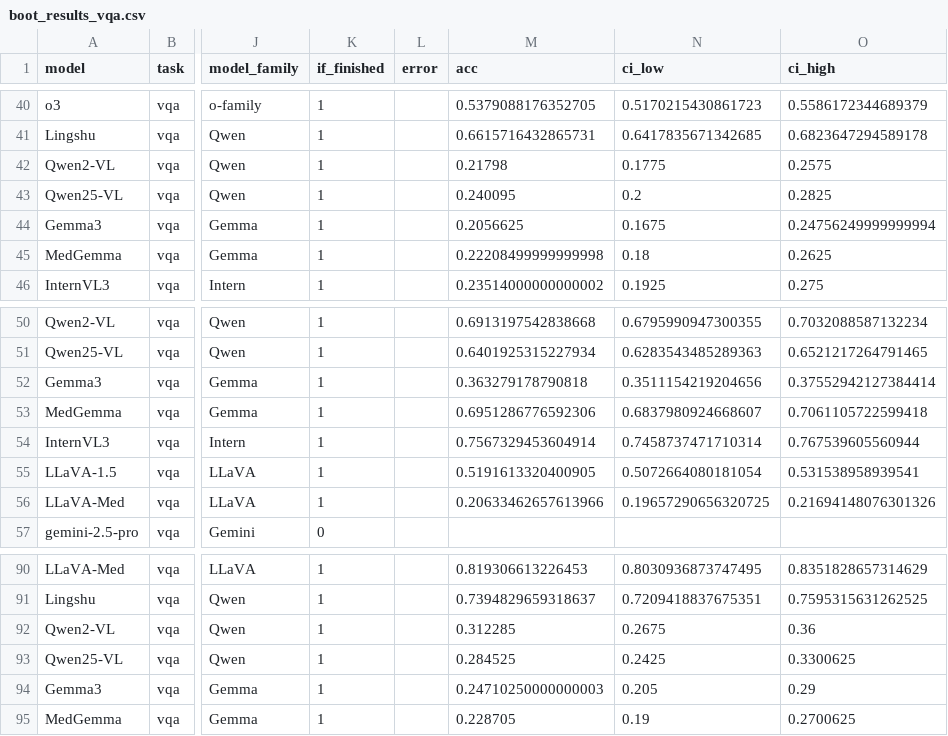
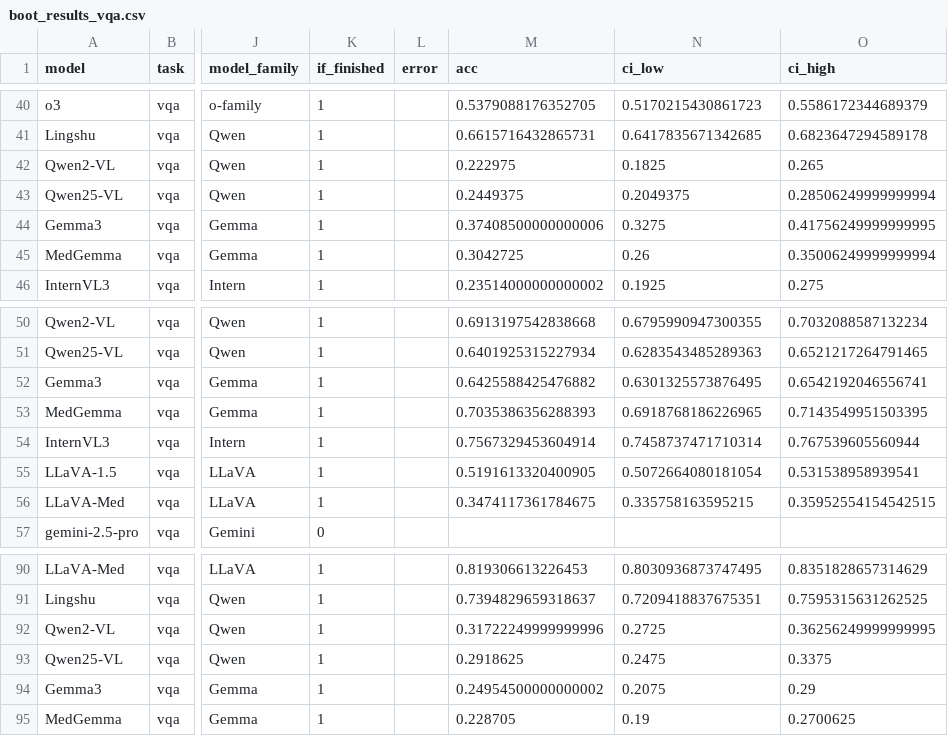
Before and after one commit to Nanboy-Ronan/MedVLMBench, a CSV file: notebooks/yuan/plot_v2/results/boot_results_vqa.csv, drawn as a sheet; only a part is shown, gaps mark what is left out; the diff names each change by its address in the sheet, - before the commit and + after, or states it on an @@ line.

Commit message:
update bugs for llava family

```diff
--- a/notebooks/yuan/plot_v2/results/boot_results_vqa.csv
+++ b/notebooks/yuan/plot_v2/results/boot_results_vqa.csv
-M42 (acc): 0.21798
+M42 (acc): 0.222975
-N42 (ci_low): 0.1775
+N42 (ci_low): 0.1825
-O42 (ci_high): 0.2575
+O42 (ci_high): 0.265
-M43 (acc): 0.240095
+M43 (acc): 0.2449375
-N43 (ci_low): 0.2
+N43 (ci_low): 0.2049375
-O43 (ci_high): 0.2825
+O43 (ci_high): 0.28506249999999994
-M44 (acc): 0.2056625
+M44 (acc): 0.37408500000000006
-N44 (ci_low): 0.1675
+N44 (ci_low): 0.3275
-O44 (ci_high): 0.24756249999999994
+O44 (ci_high): 0.41756249999999995
-M45 (acc): 0.22208499999999998
+M45 (acc): 0.3042725
-N45 (ci_low): 0.18
+N45 (ci_low): 0.26
-O45 (ci_high): 0.2625
+O45 (ci_high): 0.35006249999999994
-M52 (acc): 0.363279178790818
+M52 (acc): 0.6425588425476882
-N52 (ci_low): 0.3511154219204656
+N52 (ci_low): 0.6301325573876495
-O52 (ci_high): 0.37552942127384414
+O52 (ci_high): 0.6542192046556741
-M53 (acc): 0.6951286776592306
+M53 (acc): 0.7035386356288393
-N53 (ci_low): 0.6837980924668607
+N53 (ci_low): 0.6918768186226965
-O53 (ci_high): 0.7061105722599418
+O53 (ci_high): 0.7143549951503395
-M56 (acc): 0.20633462657613966
+M56 (acc): 0.3474117361784675
-N56 (ci_low): 0.19657290656320725
+N56 (ci_low): 0.335758163595215
-O56 (ci_high): 0.21694148076301326
+O56 (ci_high): 0.35952554154542515
-M92 (acc): 0.312285
+M92 (acc): 0.31722249999999996
-N92 (ci_low): 0.2675
+N92 (ci_low): 0.2725
-O92 (ci_high): 0.36
+O92 (ci_high): 0.36256249999999995
-M93 (acc): 0.284525
+M93 (acc): 0.2918625
-N93 (ci_low): 0.2425
+N93 (ci_low): 0.2475
-O93 (ci_high): 0.3300625
+O93 (ci_high): 0.3375
-M94 (acc): 0.24710250000000003
+M94 (acc): 0.24954500000000002
-N94 (ci_low): 0.205
+N94 (ci_low): 0.2075
```
Also changed, not shown: 11 other files.
